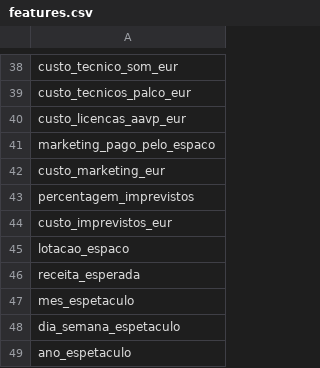
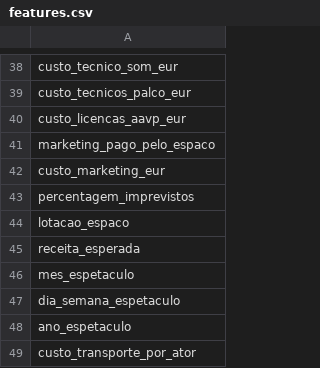
Before and after one commit to Maria-Mota04/IA_projects, a CSV file: project2/models_saved/experiments/no_aggregated_costs/features.csv, drawn as a sheet; only a part is shown, gaps mark what is left out; the shorter side is filled out with more unchanged rows.

```diff
--- a/project2/models_saved/experiments/no_aggregated_costs/features.csv
+++ b/project2/models_saved/experiments/no_aggregated_costs/features.csv
@@ -43,3 +43,2 @@ custo_marketing_eur
 percentagem_imprevistos
-custo_imprevistos_eur
 lotacao_espaco
```
Also changed, not shown: project2/models_saved/experiment_summary.csv, project2/models_saved/experiments/no_binary/features.csv, 22 other files.
